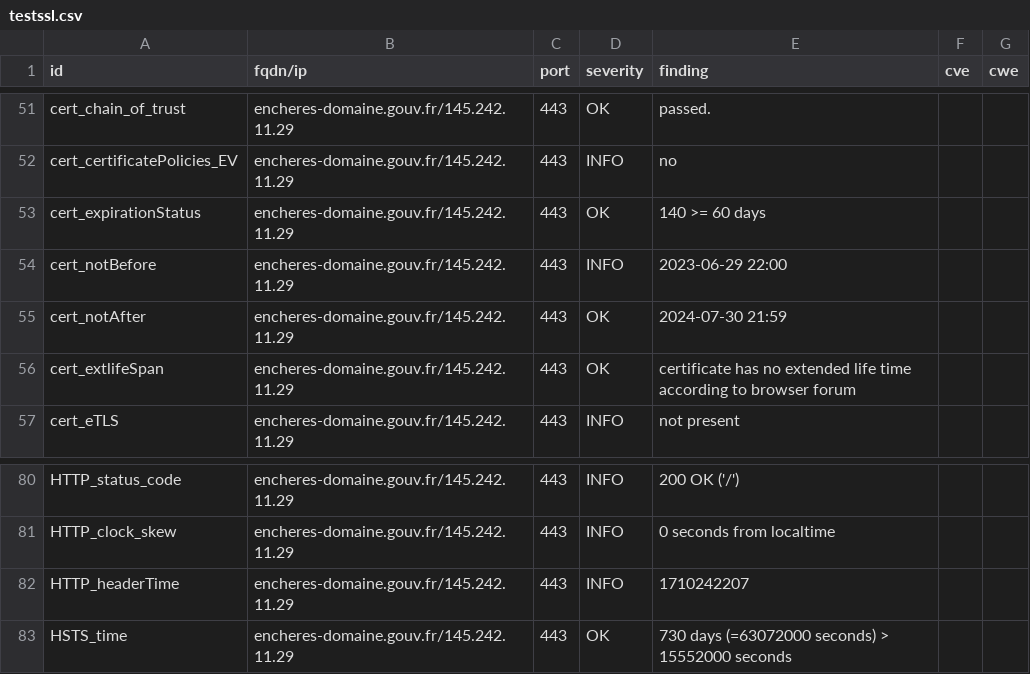
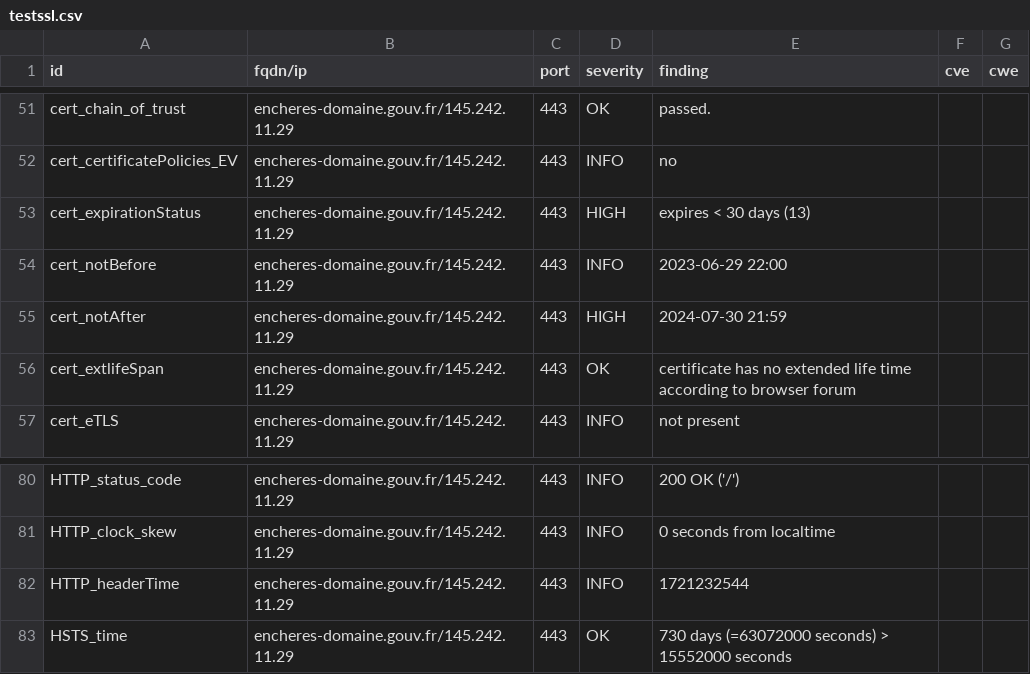
Before and after one commit to GKO-org/dashlordPrd8, a CSV file: results/aHR0cHM6Ly9lbmNoZXJlcy1kb21haW5lLmdvdXYuZnI=/testssl.csv, drawn as a sheet; only a part is shown, gaps mark what is left out.

```diff
--- a/results/aHR0cHM6Ly9lbmNoZXJlcy1kb21haW5lLmdvdXYuZnI=/testssl.csv
+++ b/results/aHR0cHM6Ly9lbmNoZXJlcy1kb21haW5lLmdvdXYuZnI=/testssl.csv
@@ -52,5 +52,5 @@
 "cert_certificatePolicies_EV","encheres-domaine.gouv.fr/145.242.11.29","443","INFO","no","",""
-"cert_expirationStatus","encheres-domaine.gouv.fr/145.242.11.29","443","OK","140 >= 60 days","",""
+"cert_expirationStatus","encheres-domaine.gouv.fr/145.242.11.29","443","HIGH","expires < 30 days (13)","",""
 "cert_notBefore","encheres-domaine.gouv.fr/145.242.11.29","443","INFO","2023-06-29 22:00","",""
-"cert_notAfter","encheres-domaine.gouv.fr/145.242.11.29","443","OK","2024-07-30 21:59","",""
+"cert_notAfter","encheres-domaine.gouv.fr/145.242.11.29","443","HIGH","2024-07-30 21:59","",""
 "cert_extlifeSpan","encheres-domaine.gouv.fr/145.242.11.29","443","OK","certificate has no extended life time according to browser forum","",""
@@ -81,3 +81,3 @@
 "HTTP_clock_skew","encheres-domaine.gouv.fr/145.242.11.29","443","INFO","0 seconds from localtime","",""
-"HTTP_headerTime","encheres-domaine.gouv.fr/145.242.11.29","443","INFO","1710242207","",""
+"HTTP_headerTime","encheres-domaine.gouv.fr/145.242.11.29","443","INFO","1721232544","",""
 "HSTS_time","encheres-domaine.gouv.fr/145.242.11.29","443","OK","730 days (=63072000 seconds) > 15552000 seconds","",""
```
Also changed, not shown: 9 other files.
